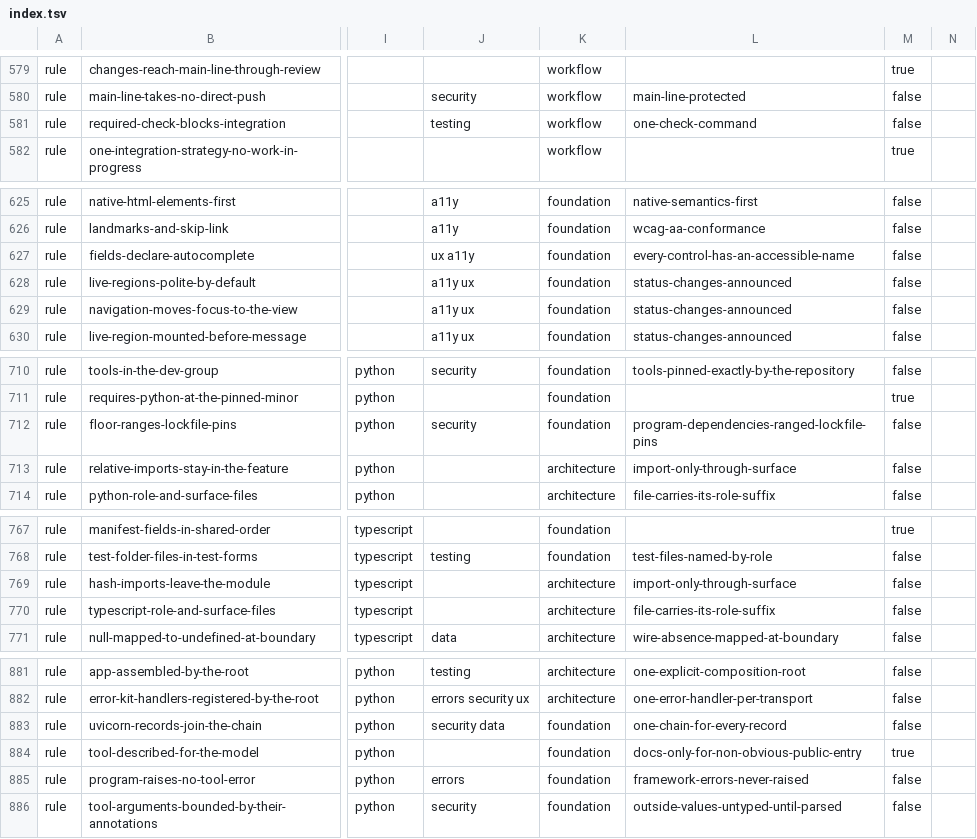
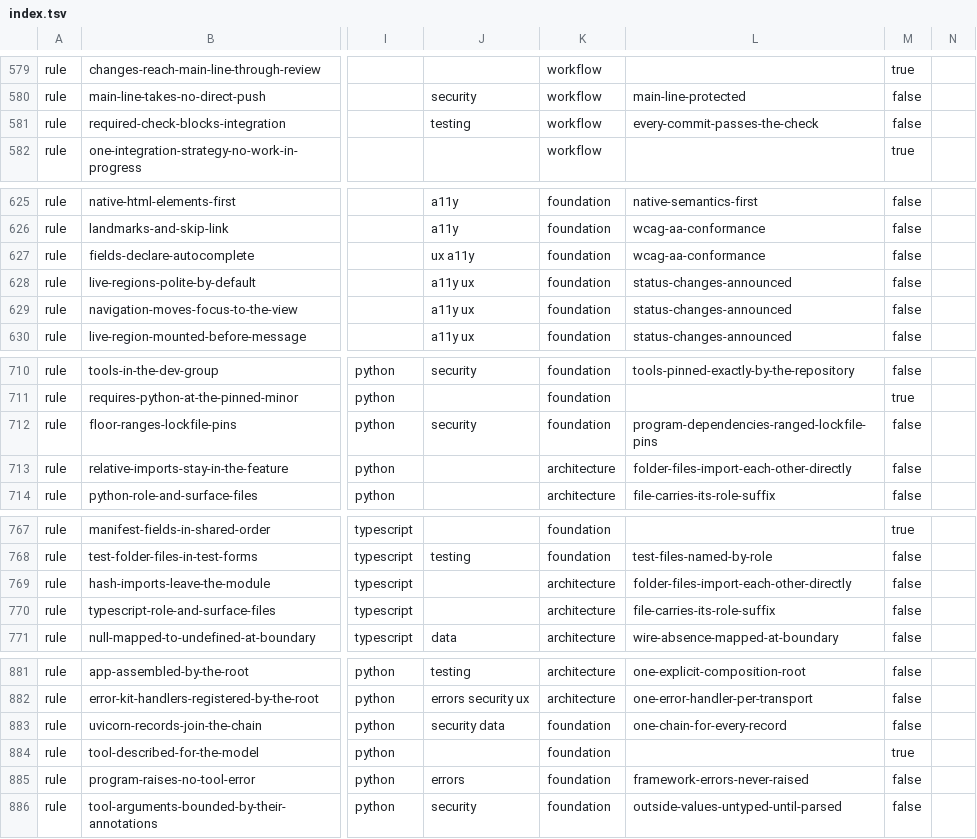
Before and after one commit to droneey/constitution, a TSV file: digests/index.tsv, drawn as a sheet; only a part is shown, gaps mark what is left out; the diff covers the shown part only; the diff names each change by its address in the sheet, - before the commit and + after, or states it on an @@ line.

```diff
--- a/digests/index.tsv
+++ b/digests/index.tsv
-L581: one-check-command
+L581: every-commit-passes-the-check
-L627: every-control-has-an-accessible-name
+L627: wcag-aa-conformance
-L713: import-only-through-surface
+L713: folder-files-import-each-other-directly
-L769: import-only-through-surface
+L769: folder-files-import-each-other-directly
-L884: docs-only-for-non-obvious-public-entry
+L884: (empty)
```
Also changed, not shown: 27 edited cells elsewhere in this file, 17 other files.
